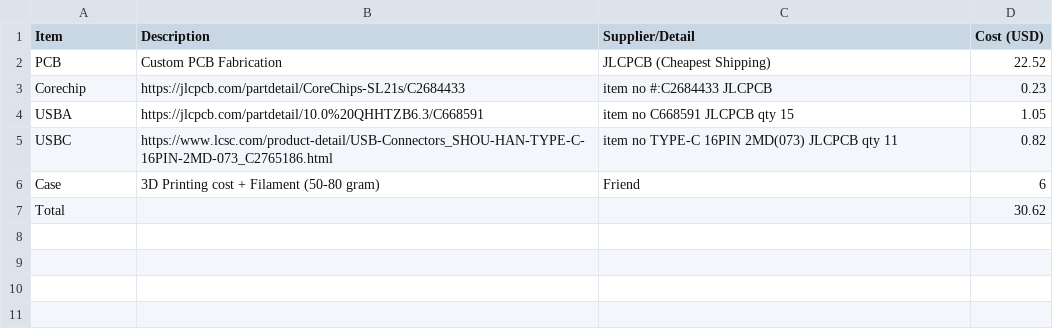
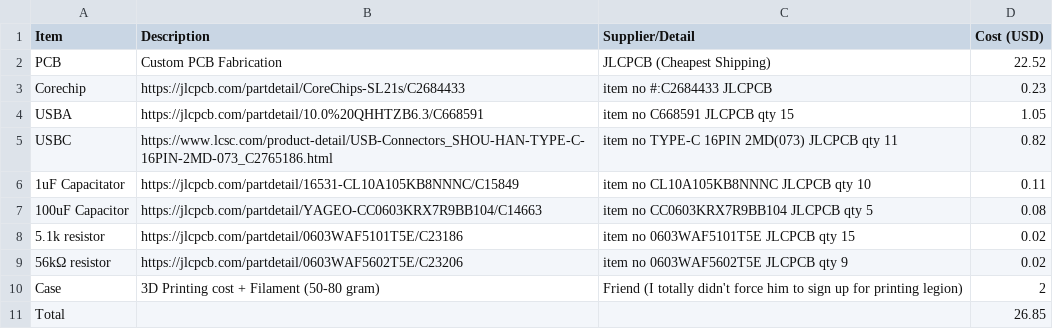
Before and after one commit to insertnewusername/usbhub, a CSV file: BOM.csv, drawn as a sheet.

Commit message:
update bom to add everything and lessen print

```diff
--- a/BOM.csv
+++ b/BOM.csv
@@ -5,3 +5,7 @@ USBA, https://jlcpcb.com/partdetail/10.0%20QHHTZB6.3/C668591, item no C668591 JL
 USBC, https://www.lcsc.com/product-detail/USB-Connectors_SHOU-HAN-TYPE-C-16PIN-2MD-073_C2765186.html, item no TYPE-C 16PIN 2MD(073) JLCPCB qty 11, 0.82
-Case,3D Printing cost +  Filament (50-80 gram), Friend ,6
-Total,,,30.62
+1uF Capacitator, https://jlcpcb.com/partdetail/16531-CL10A105KB8NNNC/C15849, item no CL10A105KB8NNNC JLCPCB qty 10, 0.11
+100uF Capacitor, https://jlcpcb.com/partdetail/YAGEO-CC0603KRX7R9BB104/C14663, item no CC0603KRX7R9BB104 JLCPCB qty 5, 0.08
+5.1k resistor, https://jlcpcb.com/partdetail/0603WAF5101T5E/C23186, item no 0603WAF5101T5E JLCPCB qty 15, 0.02
+56kΩ resistor, https://jlcpcb.com/partdetail/0603WAF5602T5E/C23206, item no 0603WAF5602T5E JLCPCB qty 9, 0.02
+Case,3D Printing cost +  Filament (50-80 gram), Friend (I totally didn't force him to sign up for printing legion),2
+Total,,, 26.85
```
